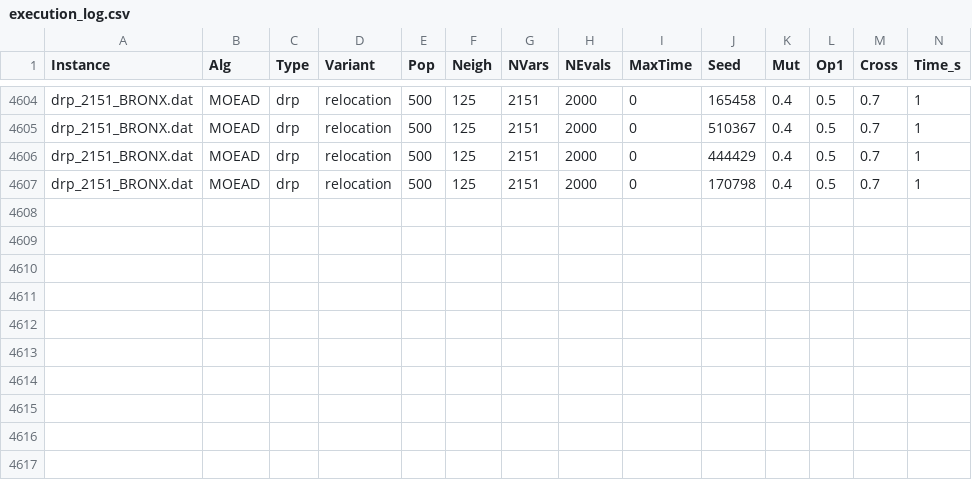
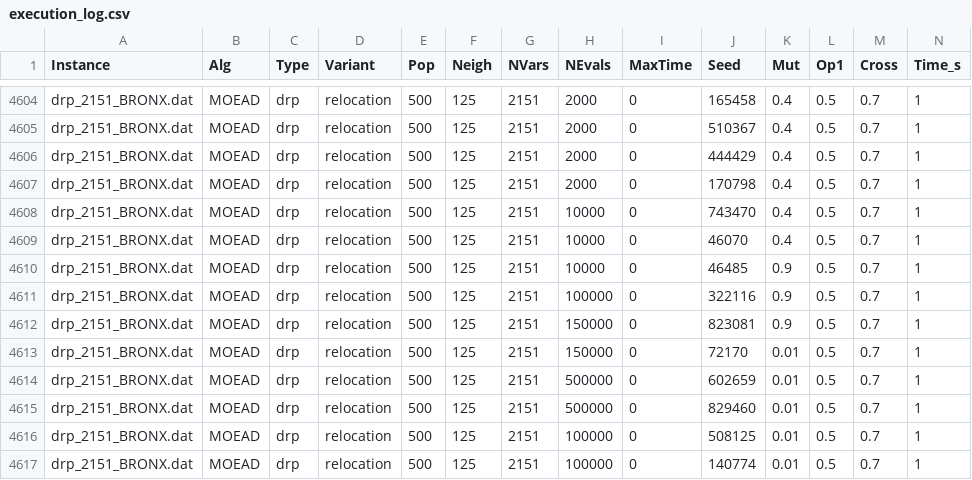
Before and after one commit to IBM-S/INF-446-2025-1, a CSV file: solver_moead/execution_log.csv, drawn as a sheet; only a part is shown, gaps mark what is left out; rows hold the shown columns only; the diff names each change by its address in the sheet, - before the commit and + after, or states it on an @@ line.

```diff
--- a/solver_moead/execution_log.csv
+++ b/solver_moead/execution_log.csv
+row 4608: drp_2151_BRONX.dat | MOEAD | drp | relocation | 500 | 125 | 2151 | 10000 | 0 | 743470 | 0.4 | 0.5 | 0.7 | 1
+row 4609: drp_2151_BRONX.dat | MOEAD | drp | relocation | 500 | 125 | 2151 | 10000 | 0 | 46070 | 0.4 | 0.5 | 0.7 | 1
+row 4610: drp_2151_BRONX.dat | MOEAD | drp | relocation | 500 | 125 | 2151 | 10000 | 0 | 46485 | 0.9 | 0.5 | 0.7 | 1
+row 4611: drp_2151_BRONX.dat | MOEAD | drp | relocation | 500 | 125 | 2151 | 100000 | 0 | 322116 | 0.9 | 0.5 | 0.7 | 1
+row 4612: drp_2151_BRONX.dat | MOEAD | drp | relocation | 500 | 125 | 2151 | 150000 | 0 | 823081 | 0.9 | 0.5 | 0.7 | 1
+row 4613: drp_2151_BRONX.dat | MOEAD | drp | relocation | 500 | 125 | 2151 | 150000 | 0 | 72170 | 0.01 | 0.5 | 0.7 | 1
+row 4614: drp_2151_BRONX.dat | MOEAD | drp | relocation | 500 | 125 | 2151 | 500000 | 0 | 602659 | 0.01 | 0.5 | 0.7 | 1
+row 4615: drp_2151_BRONX.dat | MOEAD | drp | relocation | 500 | 125 | 2151 | 500000 | 0 | 829460 | 0.01 | 0.5 | 0.7 | 1
+row 4616: drp_2151_BRONX.dat | MOEAD | drp | relocation | 500 | 125 | 2151 | 100000 | 0 | 508125 | 0.01 | 0.5 | 0.7 | 1
+row 4617: drp_2151_BRONX.dat | MOEAD | drp | relocation | 500 | 125 | 2151 | 100000 | 0 | 140774 | 0.01 | 0.5 | 0.7 | 1
```
Also changed, not shown: 4 other files.
